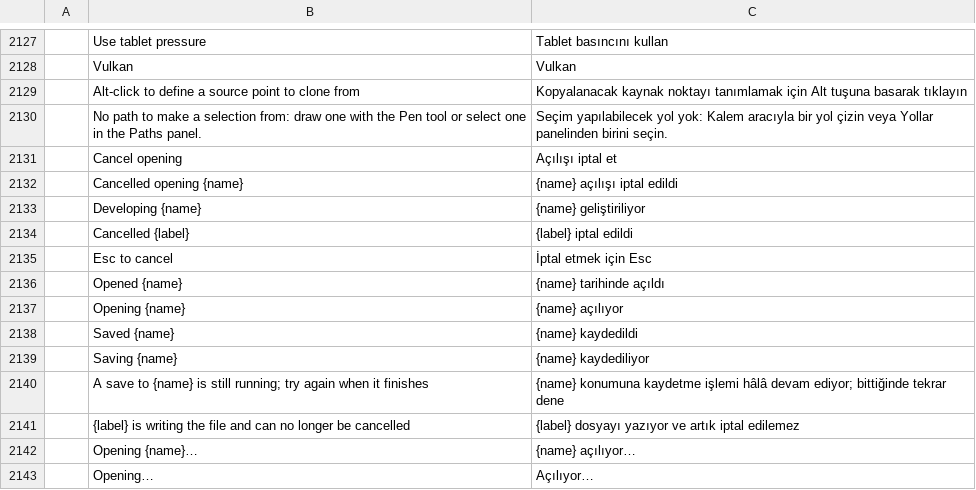
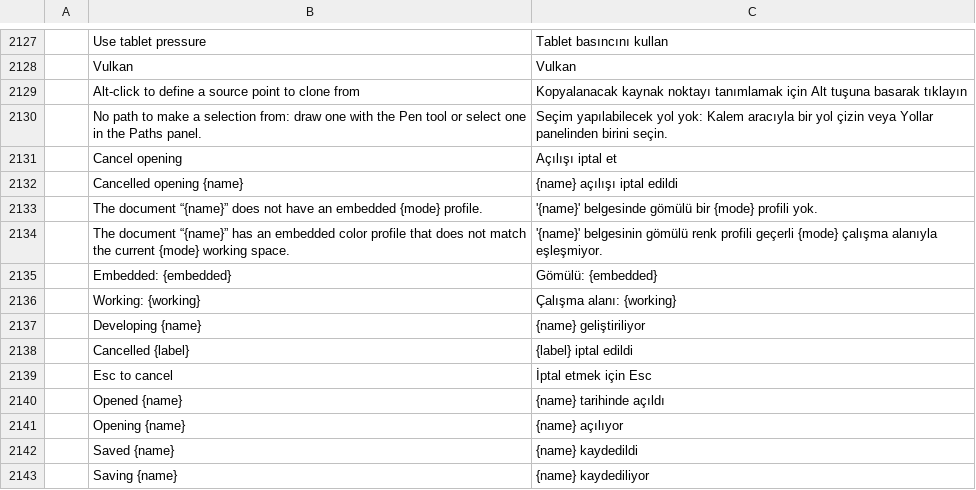
Before and after one commit to GabryelTenorio/photocraft, a TSV file: crates/ui-egui/src/i18n/tr.tsv, drawn as a sheet; only a part is shown, gaps mark what is left out; the shorter side is filled out with more unchanged rows.

```diff
--- a/crates/ui-egui/src/i18n/tr.tsv
+++ b/crates/ui-egui/src/i18n/tr.tsv
@@ -2132,2 +2132,6 @@
 	Cancelled opening {name}	{name} açılışı iptal edildi
+	The document “{name}” does not have an embedded {mode} profile.	'{name}' belgesinde gömülü bir {mode} profili yok.
+	The document “{name}” has an embedded color profile that does not match the current {mode} working space.	'{name}' belgesinin gömülü renk profili geçerli {mode} çalışma alanıyla eşleşmiyor.
+	Embedded: {embedded}	Gömülü: {embedded}
+	Working: {working}	Çalışma alanı: {working}
 	Developing {name}	{name} geliştiriliyor
```
Also changed, not shown: crates/ui-egui/src/i18n/hu.tsv, crates/ui-egui/src/i18n/sr.tsv, 1 other file.
